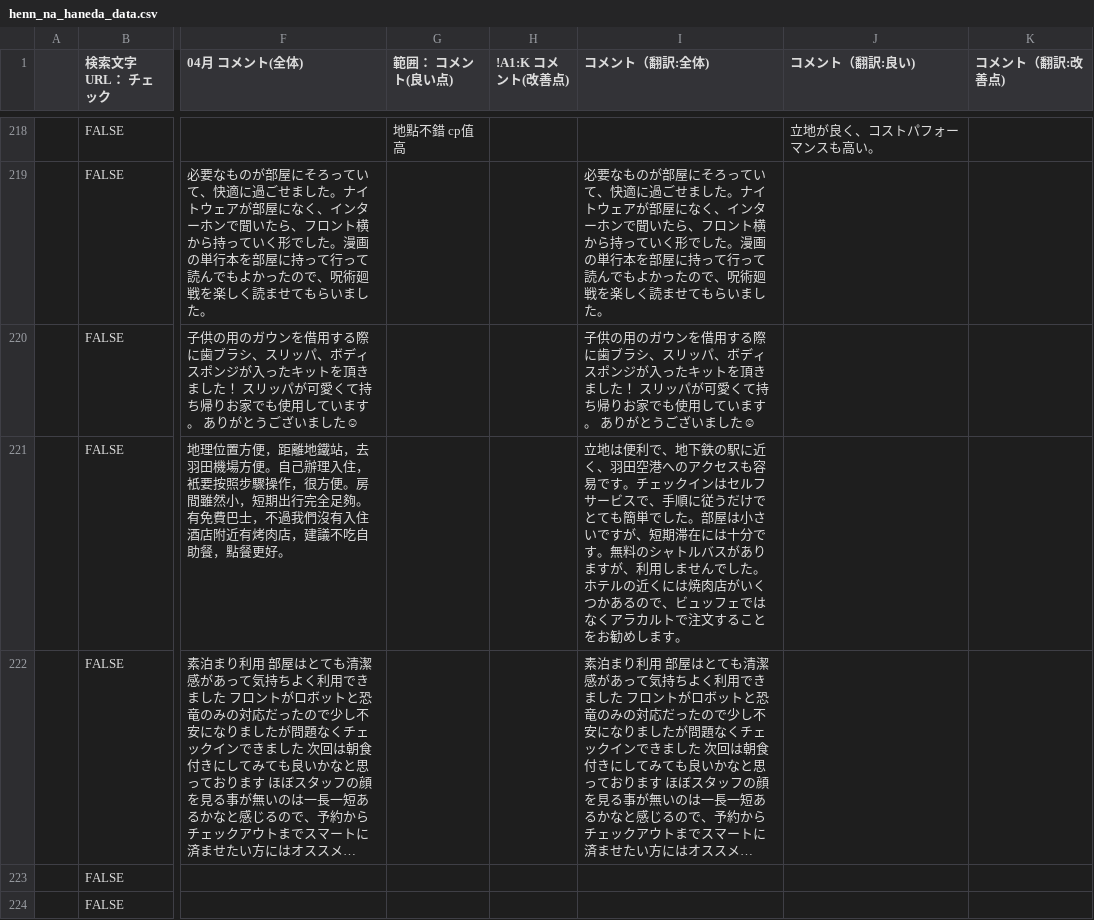
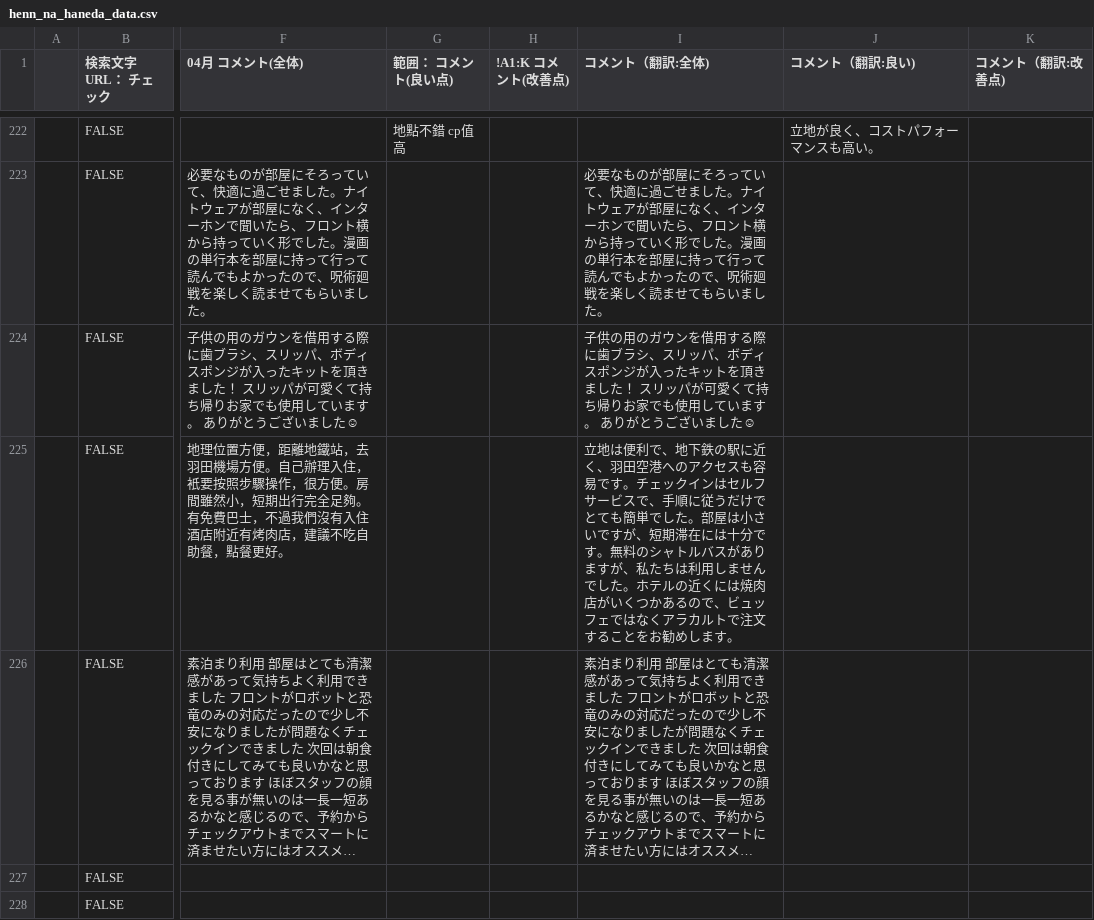
Before and after one commit to TAKAHASHIMITSUGU329/primechange-portal, a CSV file: データ/ホテル口コミデータ/henn_na_haneda_data.csv, drawn as a sheet; only a part is shown, gaps mark what is left out; long unchanged cells end in …; addresses are those after the commit; the diff covers the shown part only; the diff names each change by its address in the sheet, - before the commit and + after, or states it on an @@ line.

```diff
--- a/データ/ホテル口コミデータ/henn_na_haneda_data.csv
+++ b/データ/ホテル口コミデータ/henn_na_haneda_data.csv
-I225 (コメント（翻訳:全体)): …ますが、利用しま…
+I225 (コメント（翻訳:全体)): …ますが、私たちは利用しま…
```
Also changed, not shown: 4 added rows and 9 edited cells elsewhere in this file, データ/ホテル口コミデータ/comfort_suites_tokyobay_data.csv, データ/ホテル口コミデータ/daiichi_ikebukuro_data.csv, 30 other files.
